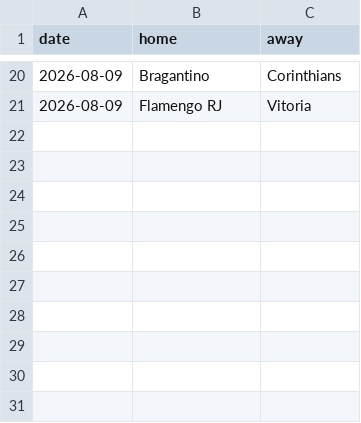
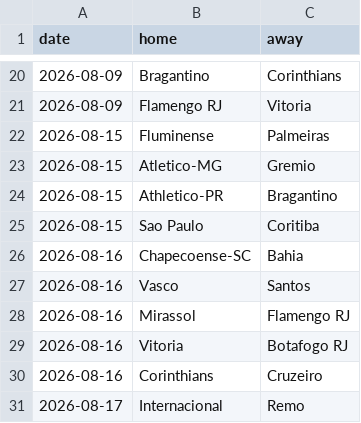
Before and after one commit to CrisWant26/vaverde-backend, a CSV file: leagues/fixtures_bra.csv, drawn as a sheet; only a part is shown, gaps mark what is left out; the diff names each change by its address in the sheet, - before the commit and + after, or states it on an @@ line.

Commit message:
Fixtures jornada del 14-17 de agosto

```diff
--- a/leagues/fixtures_bra.csv
+++ b/leagues/fixtures_bra.csv
+row 22: 2026-08-15 | Fluminense | Palmeiras
+row 23: 2026-08-15 | Atletico-MG | Gremio
+row 24: 2026-08-15 | Athletico-PR | Bragantino
+row 25: 2026-08-15 | Sao Paulo | Coritiba
+row 26: 2026-08-16 | Chapecoense-SC | Bahia
+row 27: 2026-08-16 | Vasco | Santos
+row 28: 2026-08-16 | Mirassol | Flamengo RJ
+row 29: 2026-08-16 | Vitoria | Botafogo RJ
+row 30: 2026-08-16 | Corinthians | Cruzeiro
+row 31: 2026-08-17 | Internacional | Remo
```
Also changed, not shown: leagues/fixtures_eredivisie.csv, leagues/fixtures_primeira.csv.
